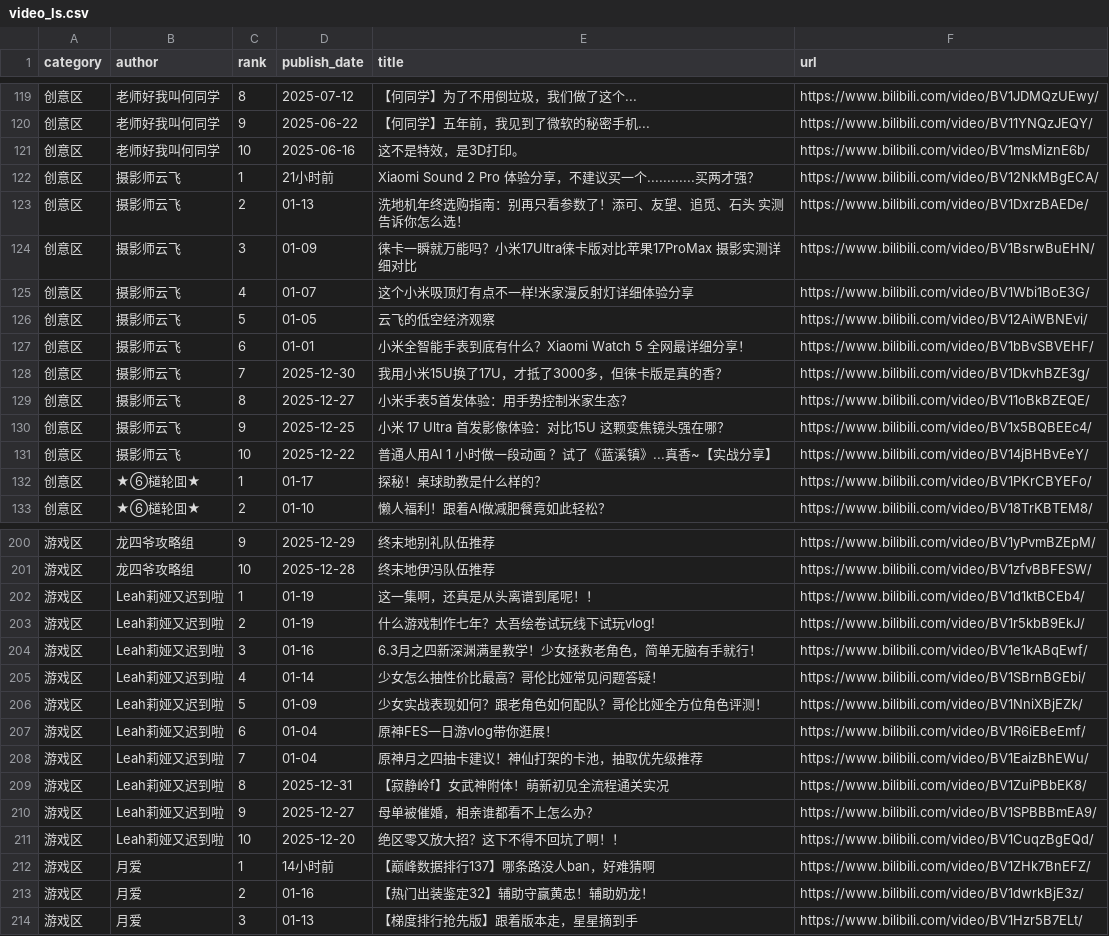
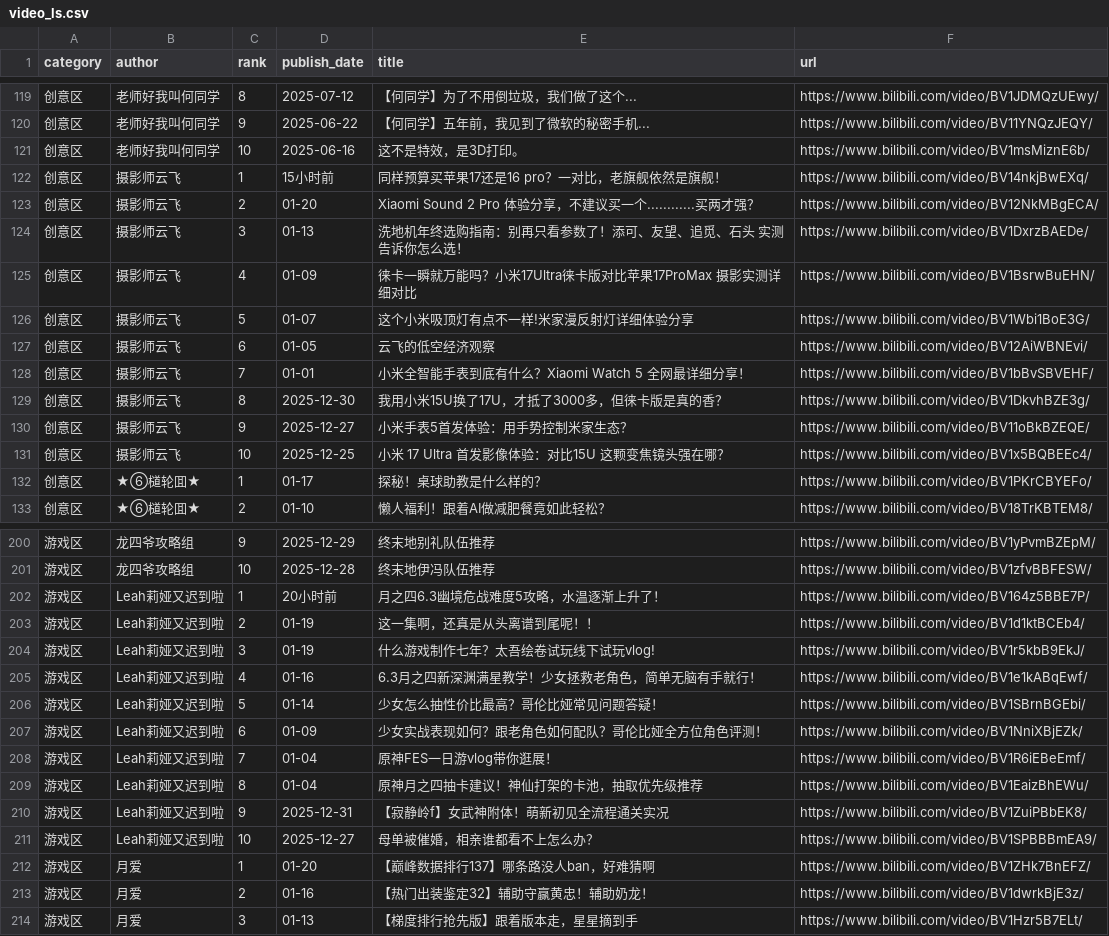
Before and after one commit to xujl1999/Key-Data-Management, a CSV file: web/video_ls.csv, drawn as a sheet; only a part is shown, gaps mark what is left out; the diff covers the shown part only.

Commit message:
update data

```diff
--- a/web/video_ls.csv
+++ b/web/video_ls.csv
@@ -121,12 +121,12 @@ category,author,rank,publish_date,title,url
 创意区,老师好我叫何同学,10,2025-06-16,这不是特效，是3D打印。,https://www.bilibili.com/video/BV1msMiznE6b/
-创意区,摄影师云飞,1,21小时前,Xiaomi Sound 2 Pro 体验分享，不建议买一个............买两才强？,https://www.bilibili.com/video/BV12NkMBgECA/
-创意区,摄影师云飞,2,01-13,洗地机年终选购指南：别再只看参数了！添可、友望、追觅、石头 实测告诉你怎么选！,https://www.bilibili.com/video/BV1DxrzBAEDe/
-创意区,摄影师云飞,3,01-09,徕卡一瞬就万能吗？小米17Ultra徕卡版对比苹果17ProMax 摄影实测详细对比,https://www.bilibili.com/video/BV1BsrwBuEHN/
-创意区,摄影师云飞,4,01-07,这个小米吸顶灯有点不一样!米家漫反射灯详细体验分享,https://www.bilibili.com/video/BV1Wbi1BoE3G/
-创意区,摄影师云飞,5,01-05,云飞的低空经济观察,https://www.bilibili.com/video/BV12AiWBNEvi/
-创意区,摄影师云飞,6,01-01,小米全智能手表到底有什么？Xiaomi Watch 5 全网最详细分享！,https://www.bilibili.com/video/BV1bBvSBVEHF/
-创意区,摄影师云飞,7,2025-12-30,我用小米15U换了17U，才抵了3000多，但徕卡版是真的香？,https://www.bilibili.com/video/BV1DkvhBZE3g/
-创意区,摄影师云飞,8,2025-12-27,小米手表5首发体验：用手势控制米家生态？,https://www.bilibili.com/video/BV11oBkBZEQE/
-创意区,摄影师云飞,9,2025-12-25,小米 17 Ultra 首发影像体验：对比15U 这颗变焦镜头强在哪？,https://www.bilibili.com/video/BV1x5BQBEEc4/
-创意区,摄影师云飞,10,2025-12-22,普通人用AI 1 小时做一段动画 ？试了《蓝溪镇》...真香~【实战分享】,https://www.bilibili.com/video/BV14jBHBvEeY/
+创意区,摄影师云飞,1,15小时前,同样预算买苹果17还是16 pro？一对比，老旗舰依然是旗舰！,https://www.bilibili.com/video/BV14nkjBwEXq/
+创意区,摄影师云飞,2,01-20,Xiaomi Sound 2 Pro 体验分享，不建议买一个............买两才强？,https://www.bilibili.com/video/BV12NkMBgECA/
+创意区,摄影师云飞,3,01-13,洗地机年终选购指南：别再只看参数了！添可、友望、追觅、石头 实测告诉你怎么选！,https://www.bilibili.com/video/BV1DxrzBAEDe/
+创意区,摄影师云飞,4,01-09,徕卡一瞬就万能吗？小米17Ultra徕卡版对比苹果17ProMax 摄影实测详细对比,https://www.bilibili.com/video/BV1BsrwBuEHN/
+创意区,摄影师云飞,5,01-07,这个小米吸顶灯有点不一样!米家漫反射灯详细体验分享,https://www.bilibili.com/video/BV1Wbi1BoE3G/
+创意区,摄影师云飞,6,01-05,云飞的低空经济观察,https://www.bilibili.com/video/BV12AiWBNEvi/
+创意区,摄影师云飞,7,01-01,小米全智能手表到底有什么？Xiaomi Watch 5 全网最详细分享！,https://www.bilibili.com/video/BV1bBvSBVEHF/
+创意区,摄影师云飞,8,2025-12-30,我用小米15U换了17U，才抵了3000多，但徕卡版是真的香？,https://www.bilibili.com/video/BV1DkvhBZE3g/
+创意区,摄影师云飞,9,2025-12-27,小米手表5首发体验：用手势控制米家生态？,https://www.bilibili.com/video/BV11oBkBZEQE/
+创意区,摄影师云飞,10,2025-12-25,小米 17 Ultra 首发影像体验：对比15U 这颗变焦镜头强在哪？,https://www.bilibili.com/video/BV1x5BQBEEc4/
 创意区,★⑥檤轮囬★,1,01-17,探秘！桌球助教是什么样的？,https://www.bilibili.com/video/BV1PKrCBYEFo/
@@ -201,13 +201,13 @@ category,author,rank,publish_date,title,url
 游戏区,龙四爷攻略组,10,2025-12-28,终末地伊冯队伍推荐,https://www.bilibili.com/video/BV1zfvBBFESW/
-游戏区,Leah莉娅又迟到啦,1,01-19,这一集啊，还真是从头离谱到尾呢！！,https://www.bilibili.com/video/BV1d1ktBCEb4/
-游戏区,Leah莉娅又迟到啦,2,01-19,什么游戏制作七年？太吾绘卷试玩线下试玩vlog!,https://www.bilibili.com/video/BV1r5kbB9EkJ/
-游戏区,Leah莉娅又迟到啦,3,01-16,6.3月之四新深渊满星教学！少女拯救老角色，简单无脑有手就行！,https://www.bilibili.com/video/BV1e1kABqEwf/
-游戏区,Leah莉娅又迟到啦,4,01-14,少女怎么抽性价比最高？哥伦比娅常见问题答疑！,https://www.bilibili.com/video/BV1SBrnBGEbi/
-游戏区,Leah莉娅又迟到啦,5,01-09,少女实战表现如何？跟老角色如何配队？哥伦比娅全方位角色评测！,https://www.bilibili.com/video/BV1NniXBjEZk/
-游戏区,Leah莉娅又迟到啦,6,01-04,原神FES一日游vlog带你逛展！,https://www.bilibili.com/video/BV1R6iEBeEmf/
-游戏区,Leah莉娅又迟到啦,7,01-04,原神月之四抽卡建议！神仙打架的卡池，抽取优先级推荐,https://www.bilibili.com/video/BV1EaizBhEWu/
-游戏区,Leah莉娅又迟到啦,8,2025-12-31,【寂静岭f】女武神附体！萌新初见全流程通关实况,https://www.bilibili.com/video/BV1ZuiPBbEK8/
-游戏区,Leah莉娅又迟到啦,9,2025-12-27,母单被催婚，相亲谁都看不上怎么办？,https://www.bilibili.com/video/BV1SPBBBmEA9/
-游戏区,Leah莉娅又迟到啦,10,2025-12-20,绝区零又放大招？这下不得不回坑了啊！！,https://www.bilibili.com/video/BV1CuqzBgEQd/
-游戏区,月爱,1,14小时前,【巅峰数据排行137】哪条路没人ban，好难猜啊,https://www.bilibili.com/video/BV1ZHk7BnEFZ/
+游戏区,Leah莉娅又迟到啦,1,20小时前,月之四6.3幽境危战难度5攻略，水温逐渐上升了！,https://www.bilibili.com/video/BV164z5BBE7P/
+游戏区,Leah莉娅又迟到啦,2,01-19,这一集啊，还真是从头离谱到尾呢！！,https://www.bilibili.com/video/BV1d1ktBCEb4/
+游戏区,Leah莉娅又迟到啦,3,01-19,什么游戏制作七年？太吾绘卷试玩线下试玩vlog!,https://www.bilibili.com/video/BV1r5kbB9EkJ/
+游戏区,Leah莉娅又迟到啦,4,01-16,6.3月之四新深渊满星教学！少女拯救老角色，简单无脑有手就行！,https://www.bilibili.com/video/BV1e1kABqEwf/
+游戏区,Leah莉娅又迟到啦,5,01-14,少女怎么抽性价比最高？哥伦比娅常见问题答疑！,https://www.bilibili.com/video/BV1SBrnBGEbi/
+游戏区,Leah莉娅又迟到啦,6,01-09,少女实战表现如何？跟老角色如何配队？哥伦比娅全方位角色评测！,https://www.bilibili.com/video/BV1NniXBjEZk/
+游戏区,Leah莉娅又迟到啦,7,01-04,原神FES一日游vlog带你逛展！,https://www.bilibili.com/video/BV1R6iEBeEmf/
+游戏区,Leah莉娅又迟到啦,8,01-04,原神月之四抽卡建议！神仙打架的卡池，抽取优先级推荐,https://www.bilibili.com/video/BV1EaizBhEWu/
+游戏区,Leah莉娅又迟到啦,9,2025-12-31,【寂静岭f】女武神附体！萌新初见全流程通关实况,https://www.bilibili.com/video/BV1ZuiPBbEK8/
+游戏区,Leah莉娅又迟到啦,10,2025-12-27,母单被催婚，相亲谁都看不上怎么办？,https://www.bilibili.com/video/BV1SPBBBmEA9/
+游戏区,月爱,1,01-20,【巅峰数据排行137】哪条路没人ban，好难猜啊,https://www.bilibili.com/video/BV1ZHk7BnEFZ/
 游戏区,月爱,2,01-16,【热门出装鉴定32】辅助守赢黄忠！辅助奶龙！,https://www.bilibili.com/video/BV1dwrkBjE3z/
```
Also changed, not shown: 2 added rows, 2 removed rows and 24 edited cells elsewhere in this file, health/data/distance_daily.csv, video/video_ls.csv.
